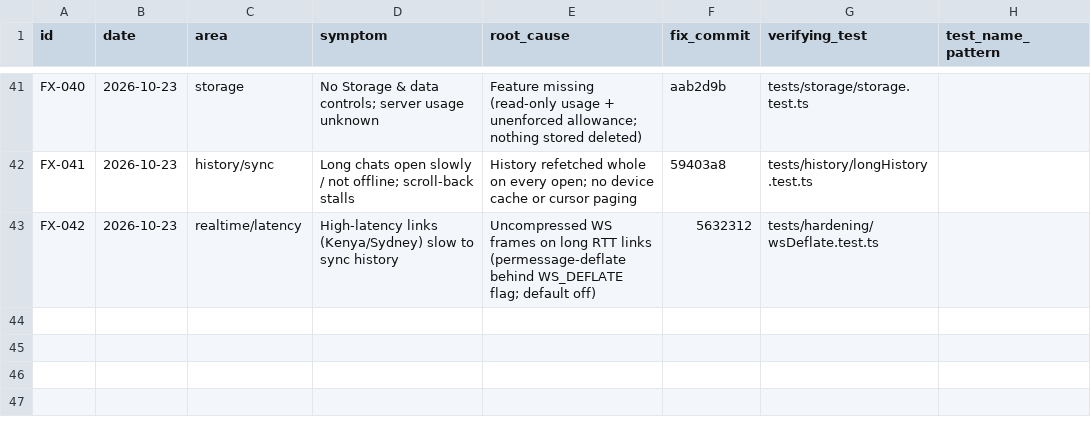
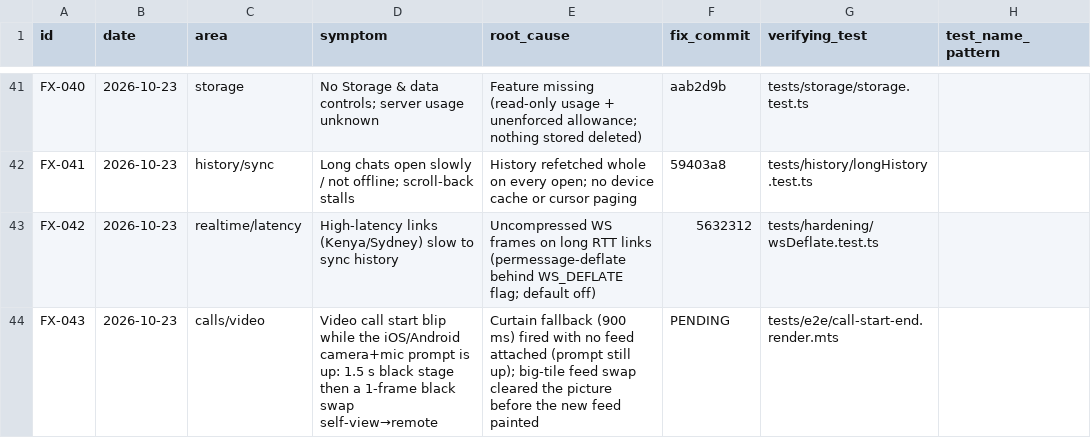
Before and after one commit to donnydey22/openlounge, a CSV file: docs/fixed-registry.csv, drawn as a sheet; only a part is shown, gaps mark what is left out.

Commit message:
calls: no video-start blip while the camera/mic prompt is up — curtain fallback waits for a feed to be attached (no 1.5 s black stage), self-view→remote swap holds the last frame until the remote paints (no 1-frame black); render gate: 3 permission-delay scenarios (1.5/2.5/4 s)

```diff
--- a/docs/fixed-registry.csv
+++ b/docs/fixed-registry.csv
@@ -43 +43,2 @@ FX-041,2026-10-23,history/sync,Long chats open slowly / not offline; scroll-back
 FX-042,2026-10-23,realtime/latency,High-latency links (Kenya/Sydney) slow to sync history,Uncompressed WS frames on long RTT links (permessage-deflate behind WS_DEFLATE flag; default off),5632312,tests/hardening/wsDeflate.test.ts,
+FX-043,2026-10-23,calls/video,Video call start blip while the iOS/Android camera+mic prompt is up: 1.5 s black stage then a 1-frame black swap self-view→remote,Curtain fallback (900 ms) fired with no feed attached (prompt still up); big-tile feed swap cleared the picture before the new feed painted,PENDING,tests/e2e/call-start-end.render.mts,
```
Also changed, not shown: 4 other files.
